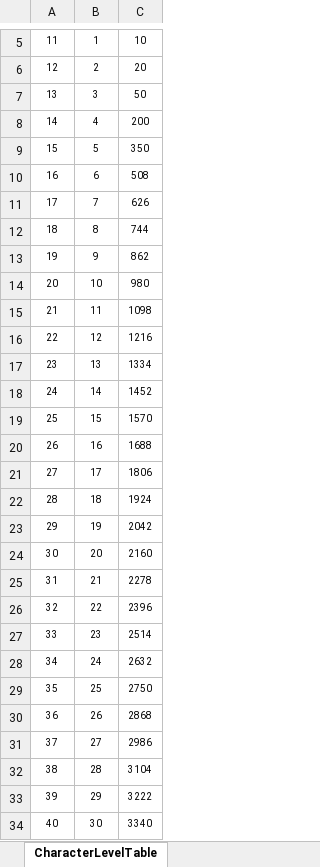
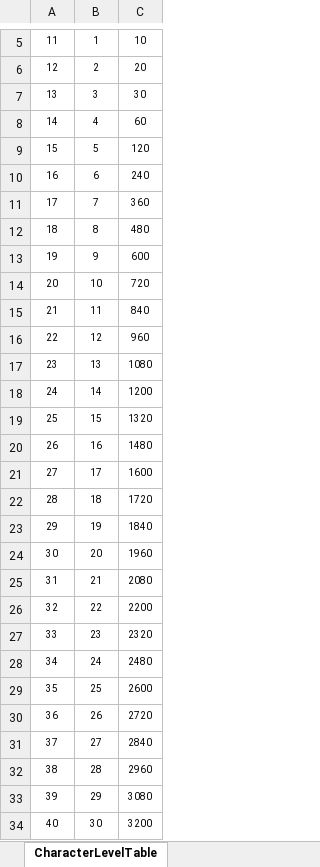
Before and after one commit to Reodit/Project_Advence, an Excel workbook: Assets/ExcelDatas/CharacterLevelTableData.xlsx, sheet CharacterLevelTable, drawn as a sheet; only a part is shown, gaps mark what is left out; values as stored, in another font and other column widths than the file's, no borders; table styles not drawn; the diff names each change by its address in the sheet, - before the commit and + after, or states it on an @@ line.

```diff
--- a/Assets/ExcelDatas/CharacterLevelTableData.xlsx (sheet CharacterLevelTable)
+++ b/Assets/ExcelDatas/CharacterLevelTableData.xlsx (sheet CharacterLevelTable)
-C7: 50
+C7: 30
-C8: 200
+C8: 60
-C9: 350
+C9: 120
-C10: 508
+C10: 240
-C11: 626
+C11: 360
-C12: 744
+C12: 480
-C13: 862
+C13: 600
-C14: 980
+C14: 720
-C15: 1098
+C15: 840
-C16: 1216
+C16: 960
-C17: 1334
+C17: 1080
-C18: 1452
+C18: 1200
-C19: 1570
+C19: 1320
-C20: 1688
+C20: 1480
-C21: 1806
+C21: 1600
-C22: 1924
+C22: 1720
-C23: 2042
+C23: 1840
-C24: 2160
+C24: 1960
-C25: 2278
+C25: 2080
-C26: 2396
+C26: 2200
-C27: 2514
+C27: 2320
-C28: 2632
+C28: 2480
-C29: 2750
+C29: 2600
-C30: 2868
+C30: 2720
-C31: 2986
+C31: 2840
-C32: 3104
+C32: 2960
-C33: 3222
+C33: 3080
-C34: 3340
+C34: 3200
```
Also changed, not shown: Assets/ExcelDatas/MonsterData.xlsx, Assets/ExcelDatas/PatternData.xlsx, 1 other file.
